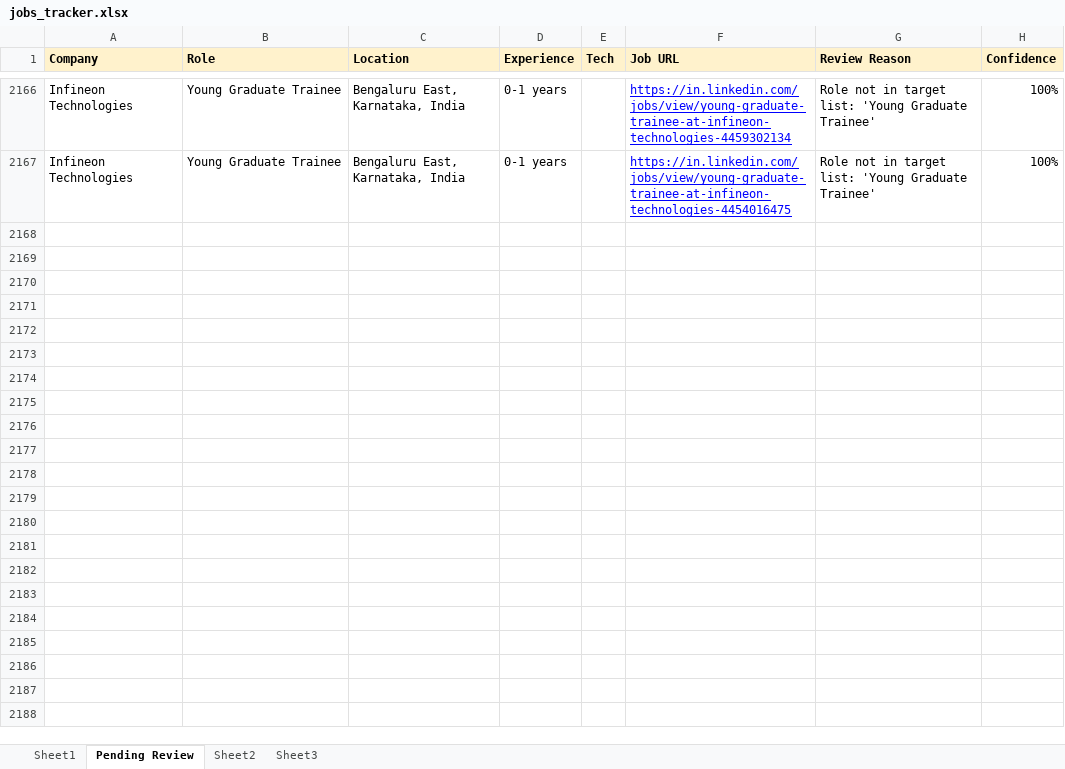
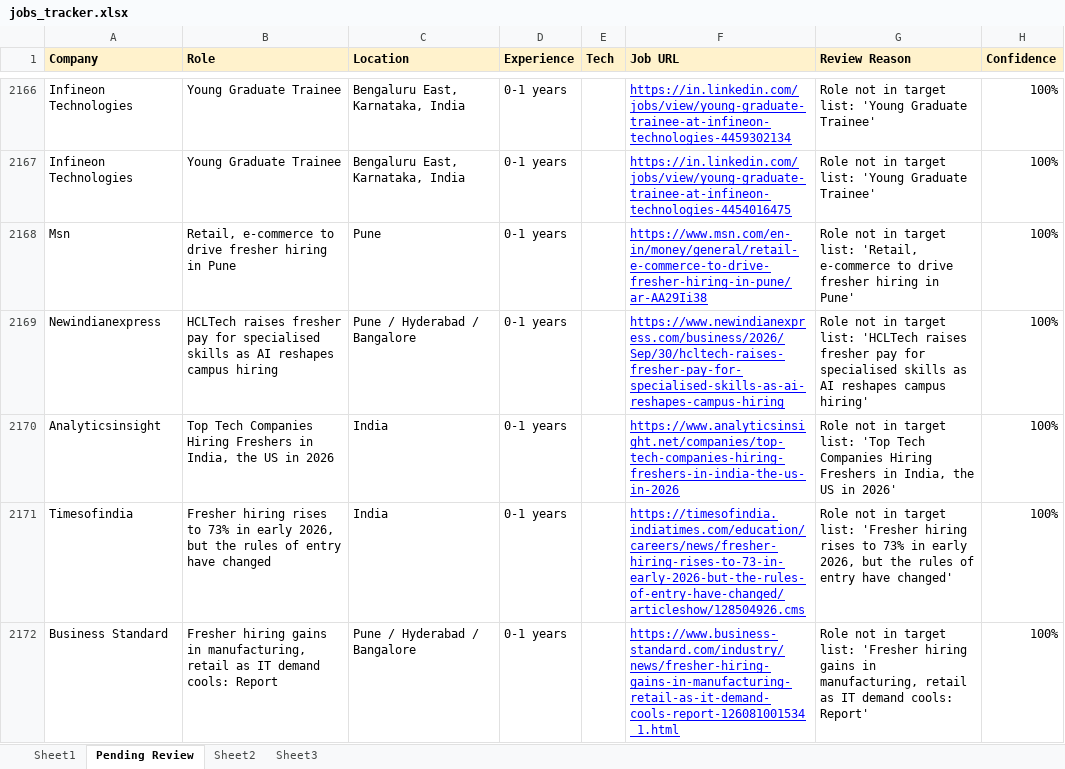
Before and after one commit to dhananjaykr9/job_agent, an Excel workbook: jobs_tracker.xlsx, sheet Pending Review, drawn as a sheet; only a part is shown, gaps mark what is left out; values as stored, in another font and other column widths than the file's, no borders; the diff covers the shown part only; the diff names each change by its address in the sheet, - before the commit and + after, or states it on an @@ line.

```diff
--- a/jobs_tracker.xlsx (sheet Pending Review)
+++ b/jobs_tracker.xlsx (sheet Pending Review)
+row 2168: Msn | Retail, e-commerce to drive fresher hiring in Pune | Pune | 0-1 years |  | https://www.msn.com/en-in/money/general/retail-e-commerce-to-drive-fresher-hiring-in-pune/ar-AA29Ii38 | Role not in target list: 'Retail, e-commerce to drive fresher hiring in Pune' | 100%
+row 2169: Newindianexpress | HCLTech raises fresher pay for specialised skills as AI reshapes campus hiring | Pune / Hyderabad / Bangalore | 0-1 years |  | https://www.newindianexpress.com/business/2026/Sep/30/hcltech-raises-fresher-pay-for-specialised-skills-as-ai-reshapes-campus-hiring | Role not in target list: 'HCLTech raises fresher pay for specialised skills as AI reshapes campus hiring' | 100%
+row 2170: Analyticsinsight | Top Tech Companies Hiring Freshers in India, the US in 2026 | India | 0-1 years |  | https://www.analyticsinsight.net/companies/top-tech-companies-hiring-freshers-in-india-the-us-in-2026 | Role not in target list: 'Top Tech Companies Hiring Freshers in India, the US in 2026' | 100%
+row 2171: Timesofindia | Fresher hiring rises to 73% in early 2026, but the rules of entry have changed | India | 0-1 years |  | https://timesofindia.indiatimes.com/education/careers/news/fresher-hiring-rises-to-73-in-early-2026-but-the-rules-of-entry-have-changed/articleshow/128504926.cms | Role not in target list: 'Fresher hiring rises to 73% in early 2026, but the rules of entry have changed' | 100%
+row 2172: Business Standard | Fresher hiring gains in manufacturing, retail as IT demand cools: Report | Pune / Hyderabad / Bangalore | 0-1 years |  | https://www.business-standard.com/industry/news/fresher-hiring-gains-in-manufacturing-retail-as-it-demand-cools-report-126081001534_1.html | Role not in target list: 'Fresher hiring gains in manufacturing, retail as IT demand cools: Report' | 100%
```
Also changed, not shown: 43 added rows elsewhere in this sheet, sheet Sheet1, 1 other file.
